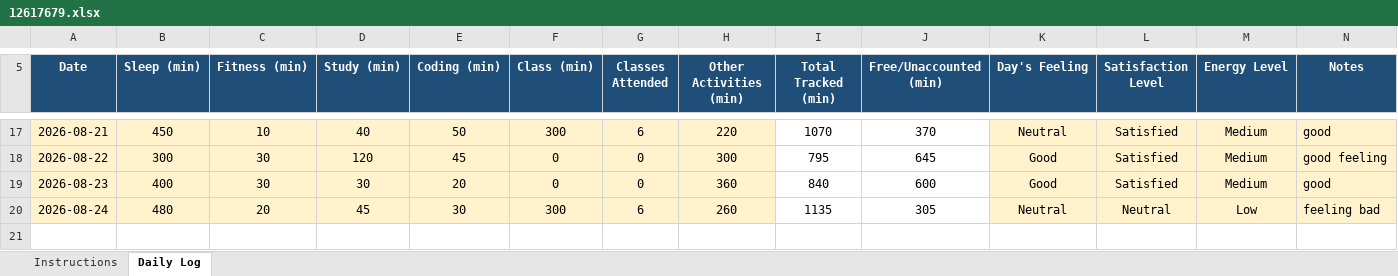
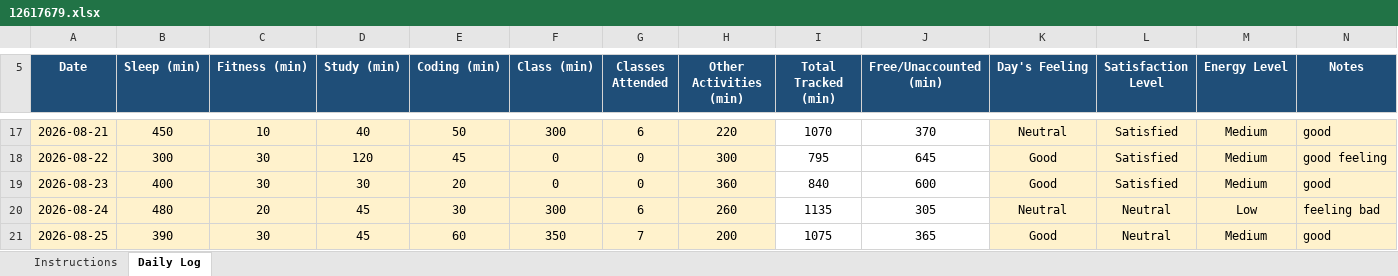
Before and after one commit to Mohit-2708/CAP776, an Excel workbook: 12617679.xlsx, sheet Daily Log, drawn as a sheet; only a part is shown, gaps mark what is left out; values as stored, in another font and other column widths than the file's, no borders; conditional formats not drawn; the diff names each change by its address in the sheet, - before the commit and + after, or states it on an @@ line.

Commit message:
16th commit

```diff
--- a/12617679.xlsx (sheet Daily Log)
+++ b/12617679.xlsx (sheet Daily Log)
+row 21: 2026-08-25 | 390 | 30 | 45 | 60 | 350 | 7 | 200 | 1075 | 365 | Good | Neutral | Medium | good
```
